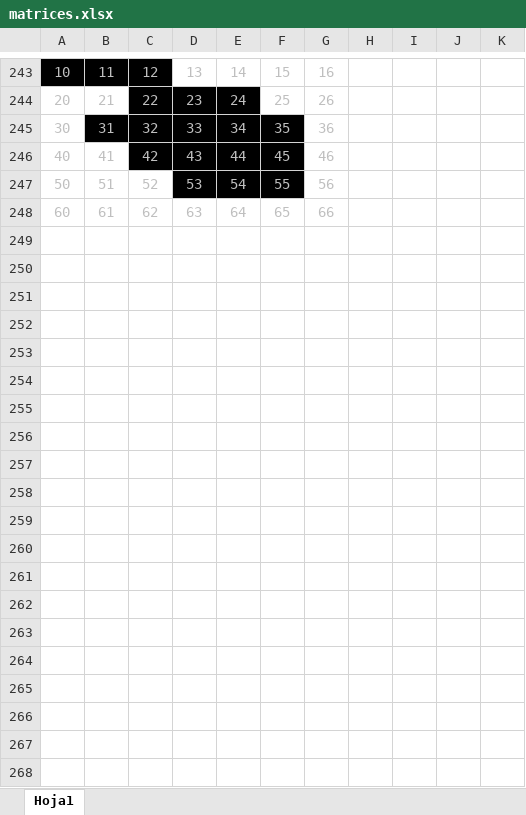
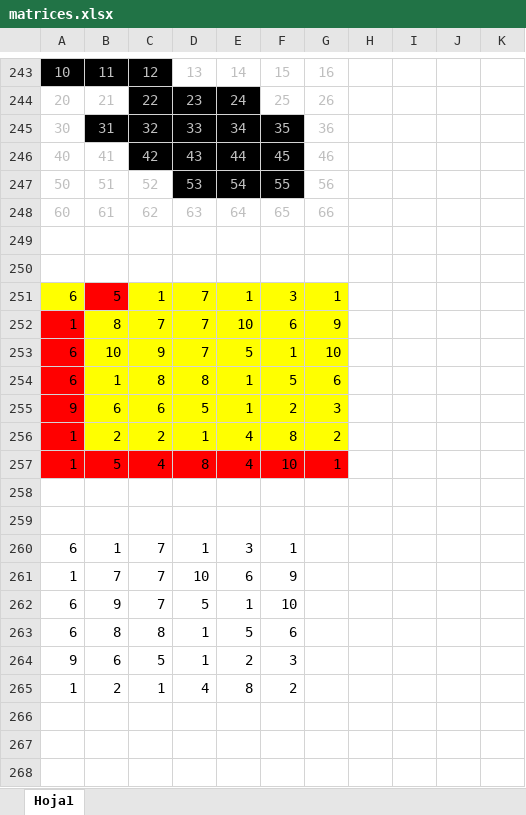
Before and after one commit to CielitoM/python-exercises, an Excel workbook: MATRICES/matrices.xlsx, sheet Hoja1, drawn as a sheet; only a part is shown, gaps mark what is left out; values as stored, in another font and other column widths than the file's, no borders; charts and pictures not drawn; the diff covers the shown part only; the diff names each change by its address in the sheet, - before the commit and + after, or states it on an @@ line.

Commit message:
Ejercicios de Islas, Minimos en filas y columnas, eliminar fila y columna terminados. Empezar ejercicio de censo de poblacion

```diff
--- a/MATRICES/matrices.xlsx (sheet Hoja1)
+++ b/MATRICES/matrices.xlsx (sheet Hoja1)
+row 249: (empty)
+row 250: (empty)
+row 251: 6 | 5 | 1 | 7 | 1 | 3 | 1
+row 252: 1 | 8 | 7 | 7 | 10 | 6 | 9
+row 253: 6 | 10 | 9 | 7 | 5 | 1 | 10
+row 254: 6 | 1 | 8 | 8 | 1 | 5 | 6
+row 255: 9 | 6 | 6 | 5 | 1 | 2 | 3
+row 256: 1 | 2 | 2 | 1 | 4 | 8 | 2
+row 257: 1 | 5 | 4 | 8 | 4 | 10 | 1
+row 258: (empty)
+row 259: (empty)
+row 260: 6 | 1 | 7 | 1 | 3 | 1
+row 261: 1 | 7 | 7 | 10 | 6 | 9
+row 262: 6 | 9 | 7 | 5 | 1 | 10
+row 263: 6 | 8 | 8 | 1 | 5 | 6
+row 264: 9 | 6 | 5 | 1 | 2 | 3
+row 265: 1 | 2 | 1 | 4 | 8 | 2
+row 266: (empty)
+row 267: (empty)
+row 268: (empty)
```
Also changed, not shown: 39 added rows elsewhere in this sheet, 4 other files.
